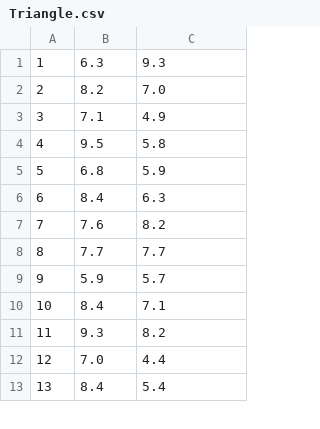
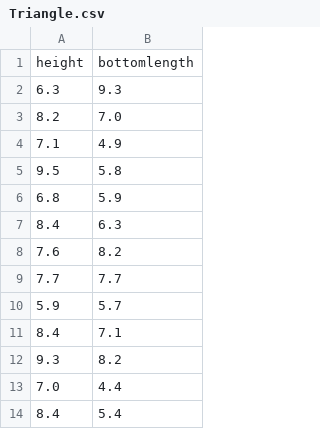
Before and after one commit to PhamMinhAnh2006/maven, a CSV file: filecsv/Triangle.csv, drawn as a sheet; only a part is shown; removed rows and columns are numbered as before the commit, all else as after; the diff names each change by its address in the sheet, - before the commit and + after, or states it on an @@ line.

```diff
--- a/filecsv/Triangle.csv
+++ b/filecsv/Triangle.csv
-column A, rows 1-13: 1 | 2 | 3 | 4 | 5 | 6 | 7 | 8 | 9 | 10 | 11 | 12 | 13
+row 1: height | bottomlength
```
Also changed, not shown: filecsv/Circle.csv, filecsv/Square.csv, 5 other files.
